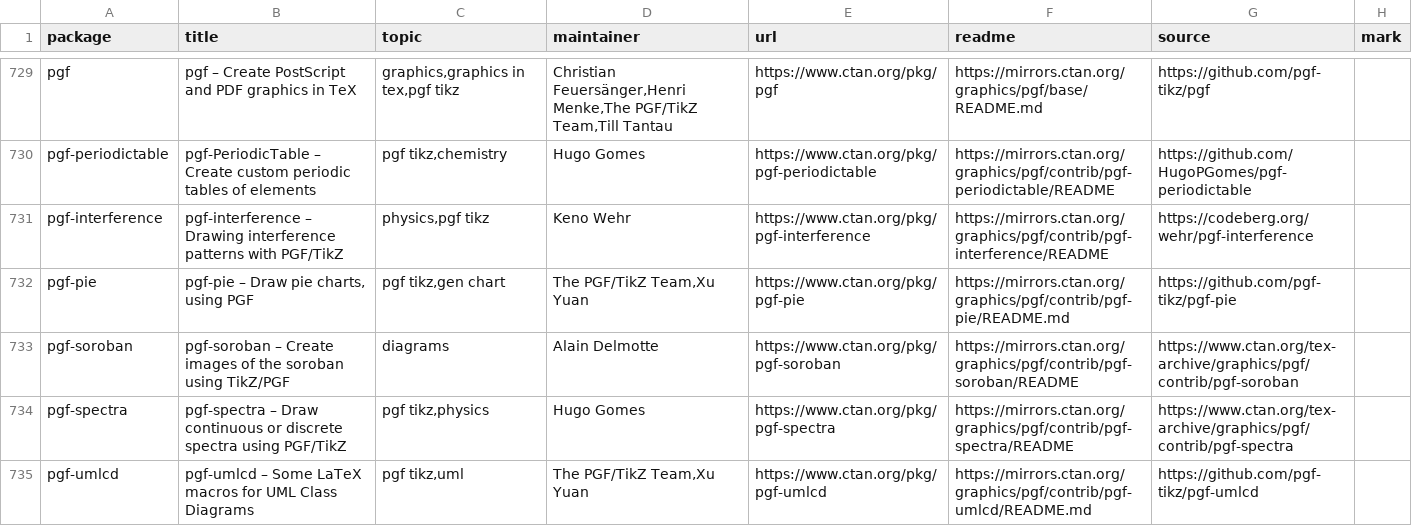
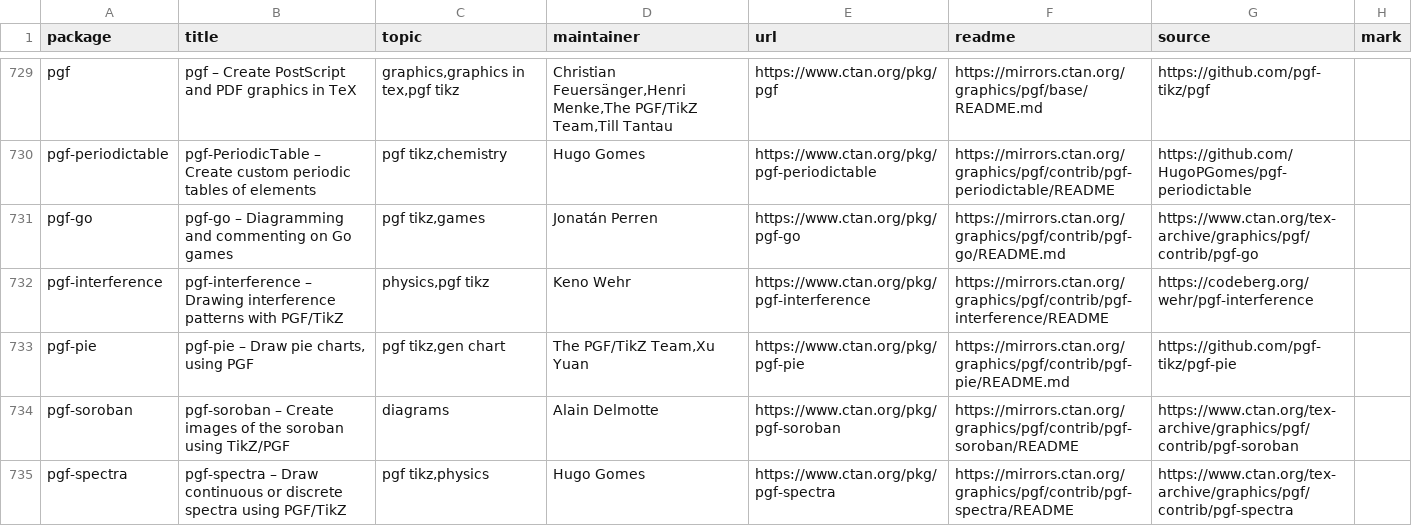
Before and after one commit to scillidan/database_csv, a CSV file: resource/latex.csv, drawn as a sheet; only a part is shown, gaps mark what is left out; the shorter side is filled out with more unchanged rows.

```diff
--- a/resource/latex.csv
+++ b/resource/latex.csv
@@ -731,2 +731,3 @@ pgf,pgf – Create PostScript and PDF graphics in TeX,"graphics,graphics in tex,
 pgf-periodictable,pgf-PeriodicTable – Create custom periodic tables of elements,"pgf tikz,chemistry",Hugo Gomes,https://www.ctan.org/pkg/pgf-periodictable,https://mirrors.ctan.org/graphics/pgf/contrib/pgf-periodictable/README,https://github.com/HugoPGomes/pgf-periodictable,""
+pgf-go,pgf-go – Diagramming and commenting on Go games,"pgf tikz,games",Jonatán Perren,https://www.ctan.org/pkg/pgf-go,https://mirrors.ctan.org/graphics/pgf/contrib/pgf-go/README.md,https://www.ctan.org/tex-archive/graphics/pgf/contrib/pgf-go,
 pgf-interference,pgf-interference – Drawing interference patterns with PGF/TikZ,"physics,pgf tikz",Keno Wehr,https://www.ctan.org/pkg/pgf-interference,https://mirrors.ctan.org/graphics/pgf/contrib/pgf-interference/README,https://codeberg.org/wehr/pgf-interference,""
```
Also changed, not shown: resource/datasette.csv, resource/directory_opus.csv, 9 other files.
